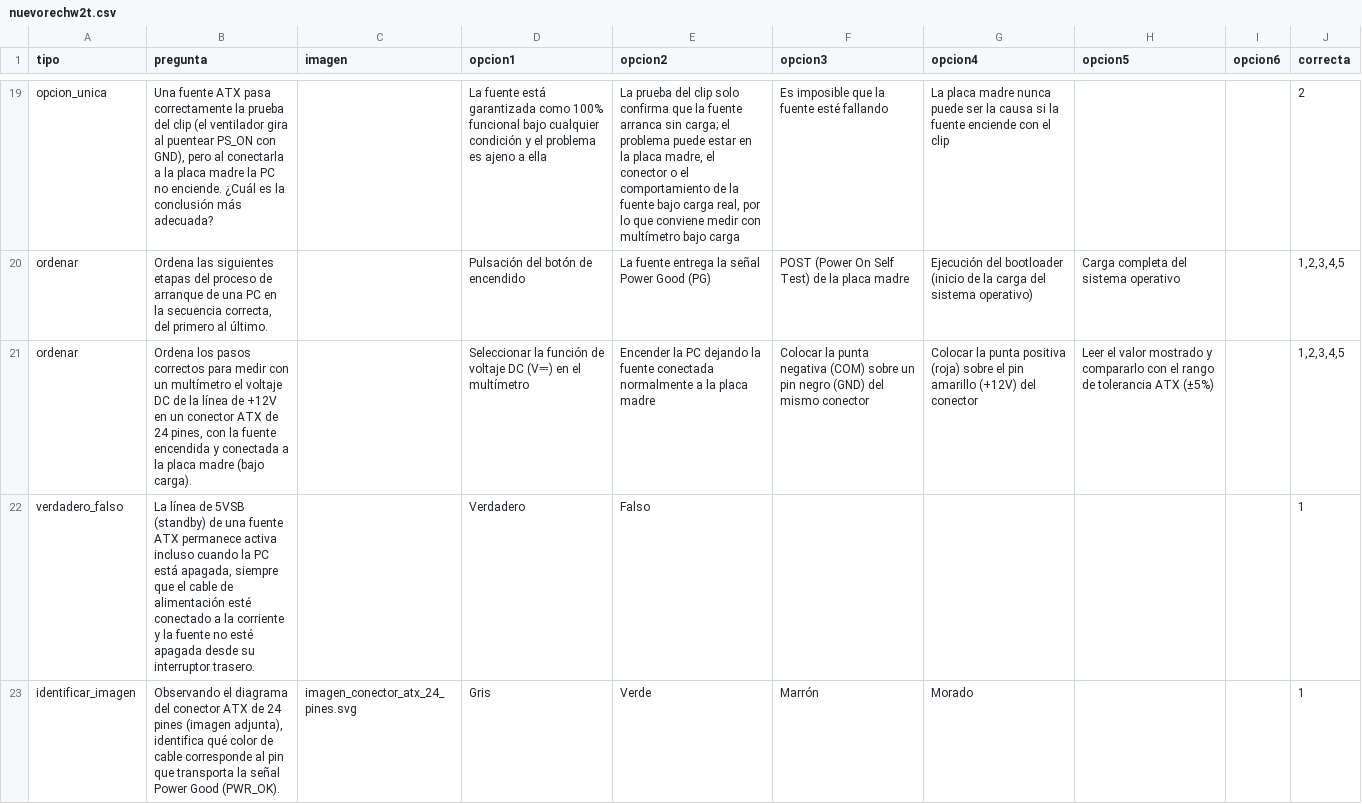
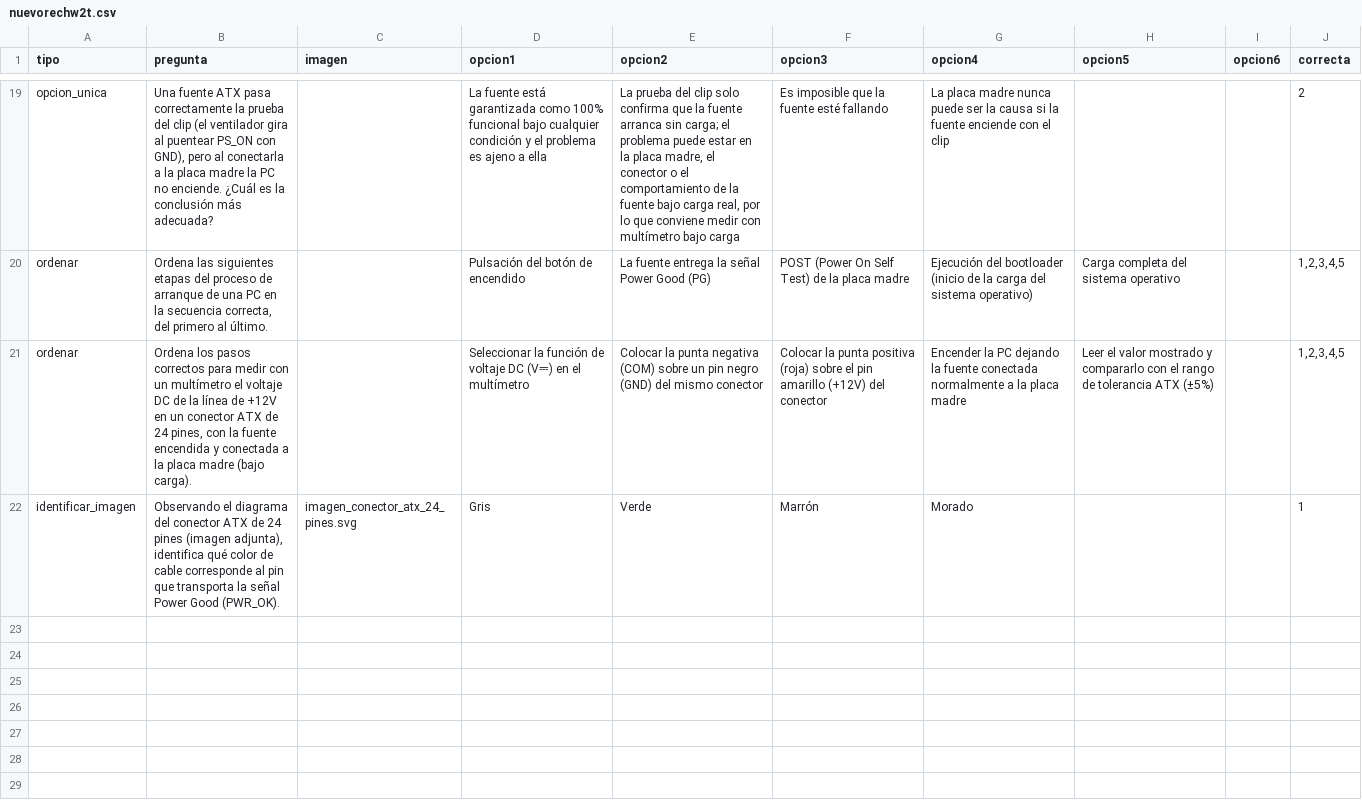
Before and after one commit to cecybiol/evaluaciones, a CSV file: materias/nuevorechw2t.csv, drawn as a sheet; only a part is shown, gaps mark what is left out.

Commit message:
fix

```diff
--- a/materias/nuevorechw2t.csv
+++ b/materias/nuevorechw2t.csv
@@ -20,4 +20,3 @@ opcion_unica,"Una fuente ATX pasa correctamente la prueba del clip (el ventilado
 ordenar,"Ordena las siguientes etapas del proceso de arranque de una PC en la secuencia correcta, del primero al último.",,Pulsación del botón de encendido,La fuente entrega la señal Power Good (PG),POST (Power On Self Test) de la placa madre,Ejecución del bootloader (inicio de la carga del sistema operativo),Carga completa del sistema operativo,,"1,2,3,4,5"
-ordenar,"Ordena los pasos correctos para medir con un multímetro el voltaje DC de la línea de +12V en un conector ATX de 24 pines, con la fuente encendida y conectada a la placa madre (bajo carga).",,Seleccionar la función de voltaje DC (V⎓) en el multímetro,Encender la PC dejando la fuente conectada normalmente a la placa madre,Colocar la punta negativa (COM) sobre un pin negro (GND) del mismo conector,Colocar la punta positiva (roja) sobre el pin amarillo (+12V) del conector,Leer el valor mostrado y compararlo con el rango de tolerancia ATX (±5%),,"1,2,3,4,5"
-verdadero_falso,"La línea de 5VSB (standby) de una fuente ATX permanece activa incluso cuando la PC está apagada, siempre que el cable de alimentación esté conectado a la corriente y la fuente no esté apagada desde su interruptor trasero.",,Verdadero,Falso,,,,,1
+ordenar,"Ordena los pasos correctos para medir con un multímetro el voltaje DC de la línea de +12V en un conector ATX de 24 pines, con la fuente encendida y conectada a la placa madre (bajo carga).",,Seleccionar la función de voltaje DC (V⎓) en el multímetro,Colocar la punta negativa (COM) sobre un pin negro (GND) del mismo conector,Colocar la punta positiva (roja) sobre el pin amarillo (+12V) del conector,Encender la PC dejando la fuente conectada normalmente a la placa madre,Leer el valor mostrado y compararlo con el rango de tolerancia ATX (±5%),,"1,2,3,4,5"
 identificar_imagen,"Observando el diagrama del conector ATX de 24 pines (imagen adjunta), identifica qué color de cable corresponde al pin que transporta la señal Power Good (PWR_OK).",imagen_conector_atx_24_pines.svg,Gris,Verde,Marrón,Morado,,,1
```
